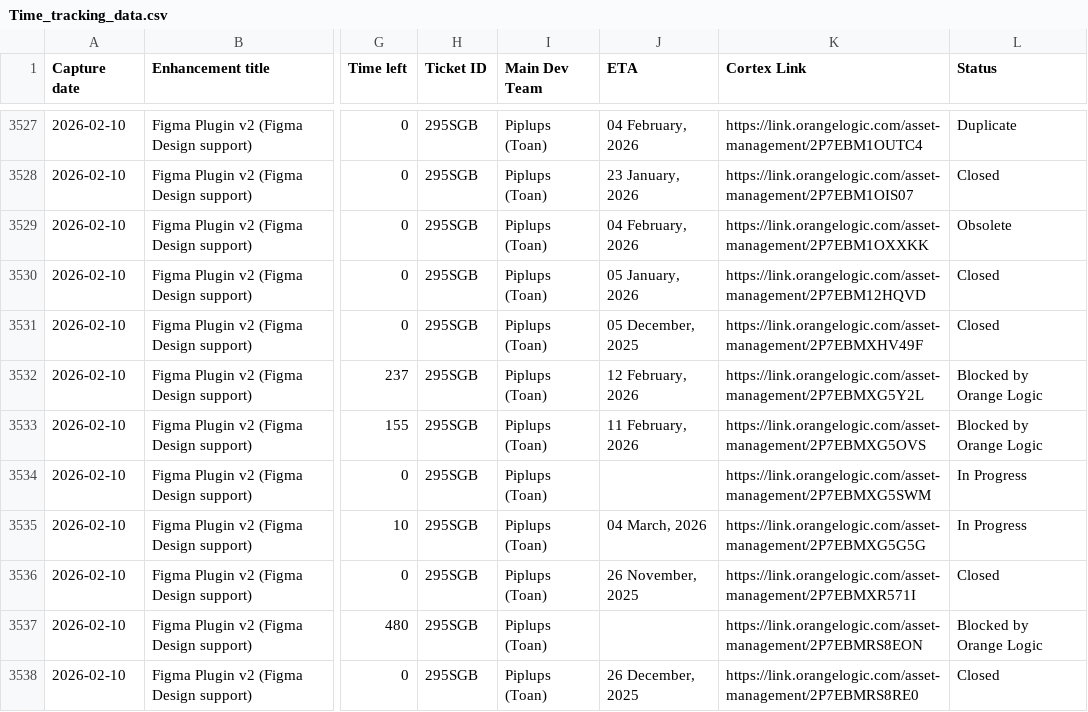
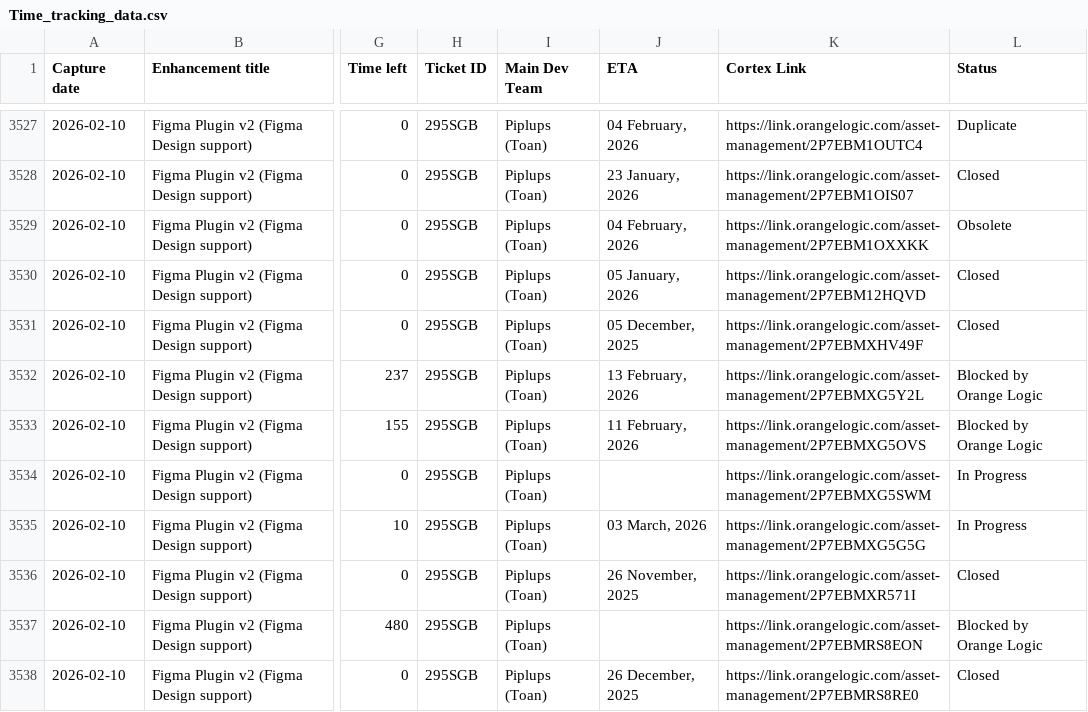
Before and after one commit to davidngo0296-team/time_tracking_report, a CSV file: Time_tracking_data.csv, drawn as a sheet; only a part is shown, gaps mark what is left out; the diff covers the shown part only; the diff names each change by its address in the sheet, - before the commit and + after, or states it on an @@ line.

```diff
--- a/Time_tracking_data.csv
+++ b/Time_tracking_data.csv
-J3532 (ETA): 12 February, 2026
+J3532 (ETA): 13 February, 2026
-J3535 (ETA): 04 March, 2026
+J3535 (ETA): 03 March, 2026
```
Also changed, not shown: 3 added rows and 17 edited cells elsewhere in this file, 2 other files.
